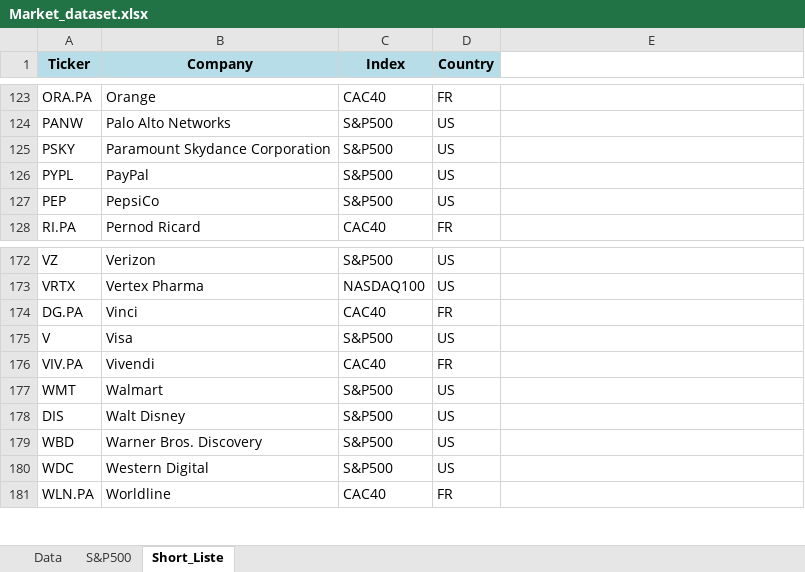
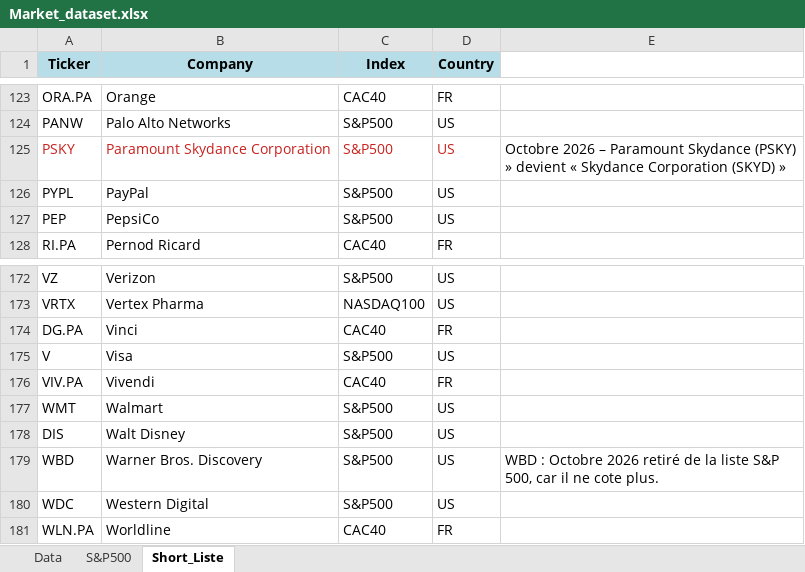
Before and after one commit to JeanFrancoisBrunet/Bourse-Dashboard, an Excel workbook: Market_dataset.xlsx, sheet Short_Liste, drawn as a sheet; only a part is shown, gaps mark what is left out; values as stored, in another font and other column widths than the file's, no borders; charts and pictures not drawn; the diff names each change by its address in the sheet, - before the commit and + after, or states it on an @@ line.

```diff
--- a/Market_dataset.xlsx (sheet Short_Liste)
+++ b/Market_dataset.xlsx (sheet Short_Liste)
-A125:D125 text colour: black
+A125:D125 text colour: #C9211E
-E125: (empty)
+E125: Octobre 2026 – Paramount Skydance (PSKY) » devient « Skydance Corporation (SKYD) »
-E179: (empty)
+E179: WBD : Octobre 2026 retiré de la liste S&P 500, car il ne cote plus.
```
Also changed, not shown: sheet S&P500, hidden cells, charts or pictures, 3 other files.
